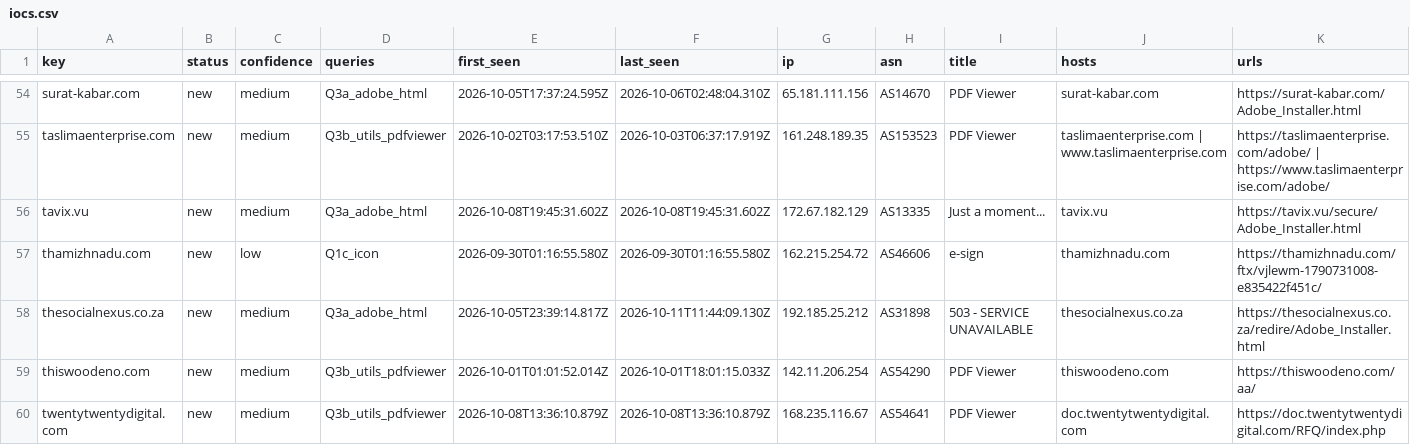
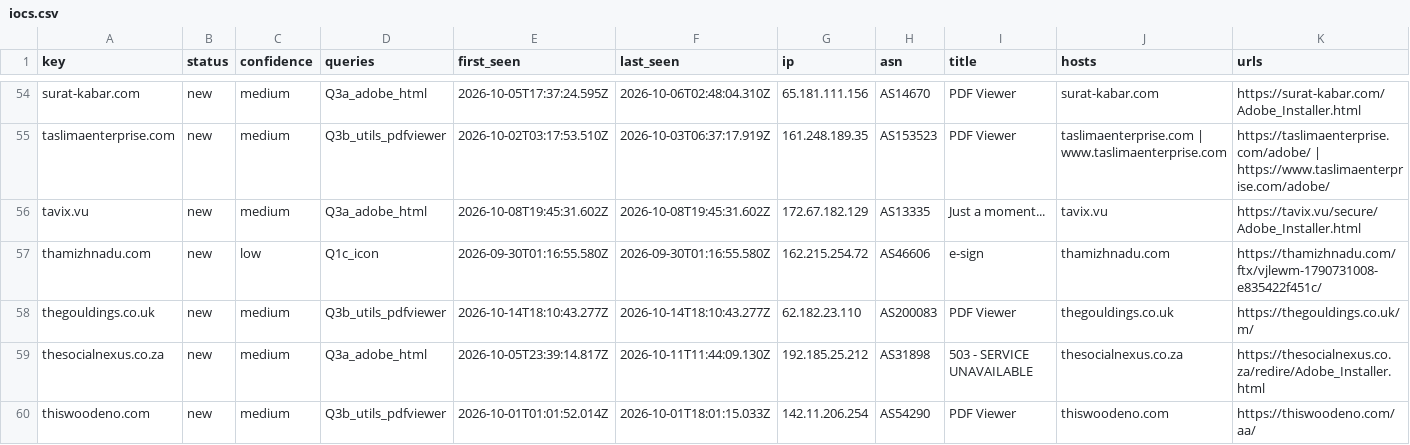
Before and after one commit to nullwhire/Csuite-collector, a CSV file: iocs.csv, drawn as a sheet; only a part is shown, gaps mark what is left out; the shorter side is filled out with more unchanged rows; rows hold the shown columns only; the diff names each change by its address in the sheet, - before the commit and + after, or states it on an @@ line.

```diff
--- a/iocs.csv
+++ b/iocs.csv
+row 58: thegouldings.co.uk | new | medium | Q3b_utils_pdfviewer | 2026-10-14T18:10:43.277Z | 2026-10-14T18:10:43.277Z | 62.182.23.110 | AS200083 | PDF Viewer | thegouldings.co.uk | https://thegouldings.co.uk/m/
```
Also changed, not shown: 2 other files.
